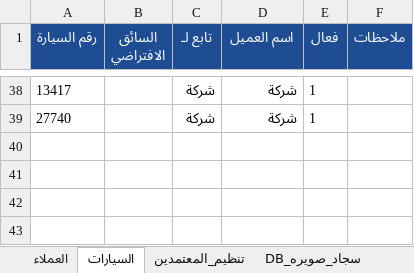
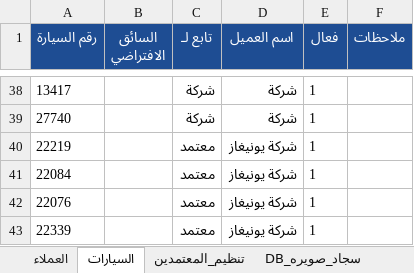
Before and after one commit to lilly9reilly-dotcom/DriverPortal2, an Excel workbook: artifacts/sheet-organization/قواعد_بيانات_العملاء.xlsx, sheet السيارات, drawn as a sheet; only a part is shown, gaps mark what is left out; values as stored, in another font and other column widths than the file's, no borders; the diff names each change by its address in the sheet, - before the commit and + after, or states it on an @@ line.

```diff
--- a/artifacts/sheet-organization/قواعد_بيانات_العملاء.xlsx (sheet السيارات)
+++ b/artifacts/sheet-organization/قواعد_بيانات_العملاء.xlsx (sheet السيارات)
+row 40: 22219 |  | معتمد | شركة يونيغاز | 1
+row 41: 22084 |  | معتمد | شركة يونيغاز | 1
+row 42: 22076 |  | معتمد | شركة يونيغاز | 1
+row 43: 22339 |  | معتمد | شركة يونيغاز | 1
```
Also changed, not shown: sheet تنظيم_المعتمدين, sheet العملاء, other sheet tabs, 5 other files.
